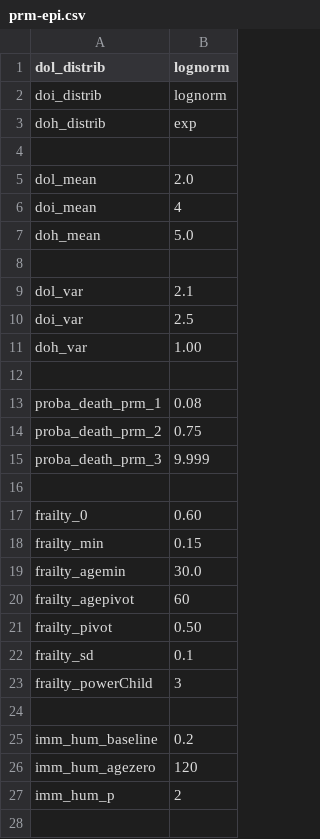
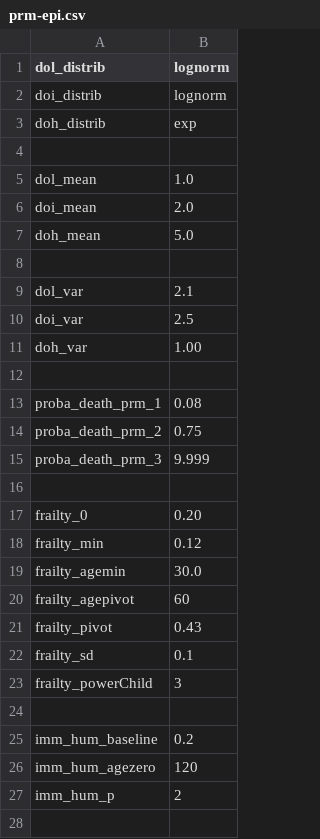
Before and after one commit to davidchampredon/naf, a CSV file: param-model/prm-epi.csv, drawn as a sheet; only a part is shown.

```diff
--- a/param-model/prm-epi.csv
+++ b/param-model/prm-epi.csv
@@ -4,4 +4,4 @@ doh_distrib , exp
 
-dol_mean , 2.0
-doi_mean , 4
+dol_mean , 1.0
+doi_mean , 2.0
 doh_mean , 5.0
@@ -16,7 +16,7 @@ proba_death_prm_3 , 9.999
 
-frailty_0        , 0.60
-frailty_min      , 0.15
+frailty_0        , 0.20
+frailty_min      , 0.12
 frailty_agemin   , 30.0
 frailty_agepivot , 60
-frailty_pivot    , 0.50
+frailty_pivot    , 0.43
 frailty_sd       , 0.1
```
Also changed, not shown: 6 other files.
